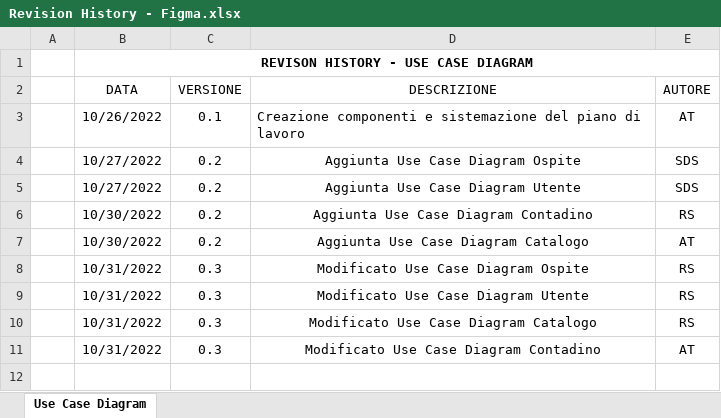
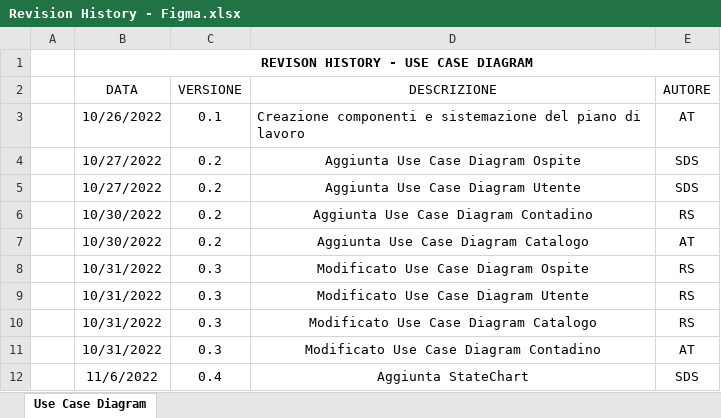
Before and after one commit to a-ture/WoodLot, an Excel workbook: Documenti di Progetto/Revision History - Figma.xlsx, sheet Use Case Diagram, drawn as a sheet; values as stored, in another font and other column widths than the file's, no borders; table styles not drawn; the diff names each change by its address in the sheet, - before the commit and + after, or states it on an @@ line.

Commit message:
Update Revision History - Figma.xlsx
Add task Statechart diagram

```diff
--- a/Documenti di Progetto/Revision History - Figma.xlsx (sheet Use Case Diagram)
+++ b/Documenti di Progetto/Revision History - Figma.xlsx (sheet Use Case Diagram)
+row 12:  | 11/6/2022 | 0.4 | Aggiunta StateChart | SDS
```
